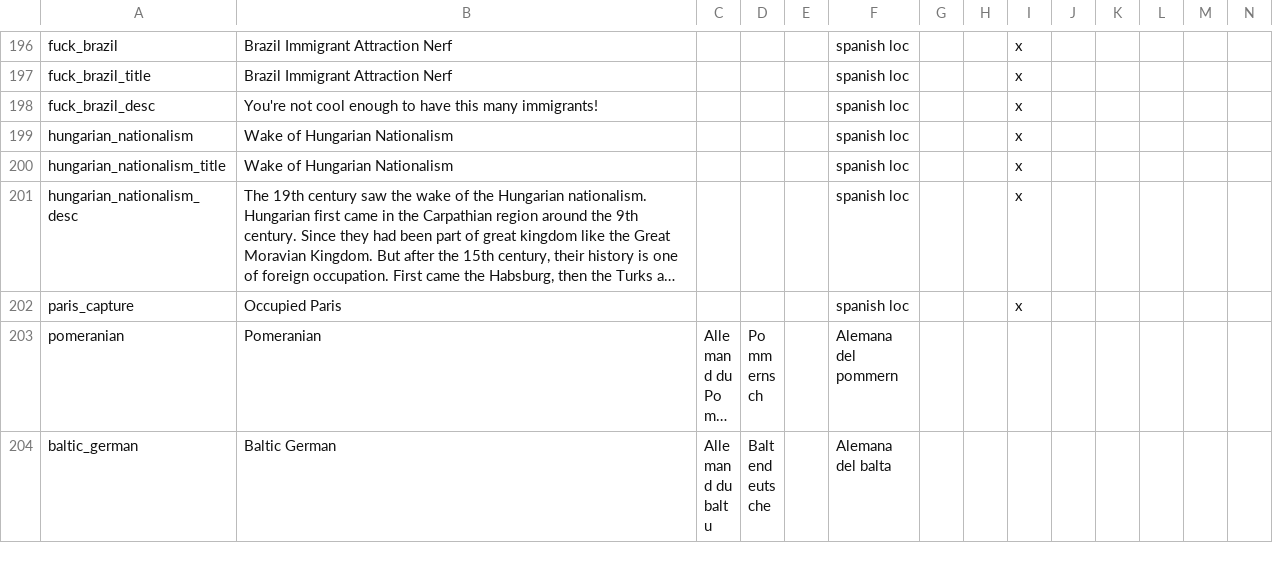
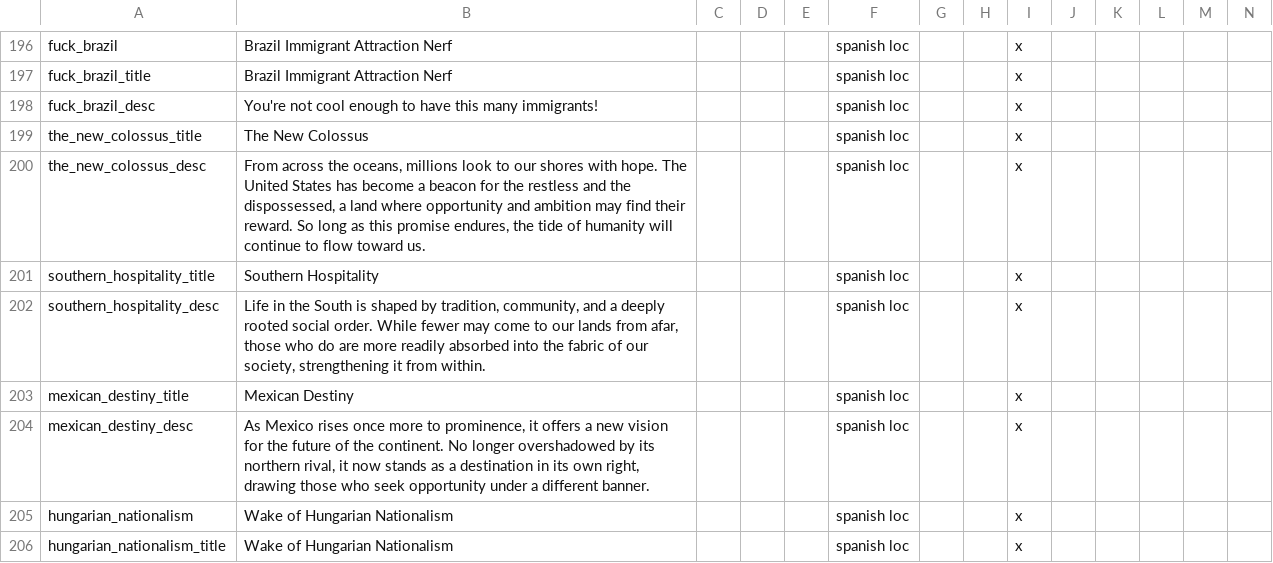
Before and after one commit to rustypower9-max/NLR-Campaignedit-Mapforge-Edits, a CSV file: NLR MapForge Campaign Edits/localisation/00_NL_Misc.csv, drawn as a sheet; only a part is shown, gaps mark what is left out; the shorter side is filled out with more unchanged rows; long unchanged cells end in …; rows hold the shown columns only; the diff names each change by its address in the sheet, - before the commit and + after, or states it on an @@ line.

```diff
--- a/NLR MapForge Campaign Edits/localisation/00_NL_Misc.csv
+++ b/NLR MapForge Campaign Edits/localisation/00_NL_Misc.csv
+row 199: the_new_colossus_title | The New Colossus |  |  |  | spanish loc |  |  | x
+row 200: the_new_colossus_desc | From across the oceans, millions look to our shores with hope. The United States has become a beacon for the restless and the dispossessed, a land where opportunity and ambition may find their reward. So long as this promise endures, the tide of humanity will continue to flow toward us. |  |  |  | spanish loc |  |  | x
+row 201: southern_hospitality_title | Southern Hospitality |  |  |  | spanish loc |  |  | x
+row 202: southern_hospitality_desc | Life in the South is shaped by tradition, community, and a deeply rooted social order. While fewer may come to our lands from afar, those who do are more readily absorbed into the fabric of our society, strengthening it from within. |  |  |  | spanish loc |  |  | x
+row 203: mexican_destiny_title | Mexican Destiny |  |  |  | spanish loc |  |  | x
+row 204: mexican_destiny_desc | As Mexico rises once more to prominence, it offers a new vision for the future of the continent. No longer overshadowed by its northern rival, it now stands as a destination in its own right, drawing those who seek opportunity under a different banner. |  |  |  | spanish loc |  |  | x
```
Also changed, not shown: NLR MapForge Campaign Edits/localisation/00_NL_remake_decisions.csv, NLR MapForge Campaign Edits/localisation/00_UncivReforms.csv, 8 other files.
